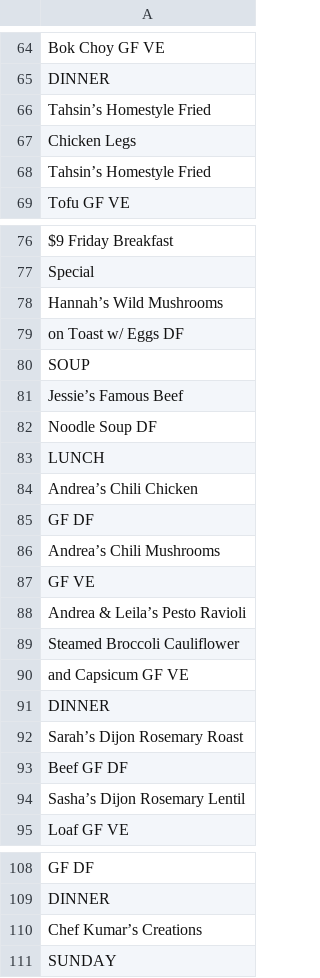
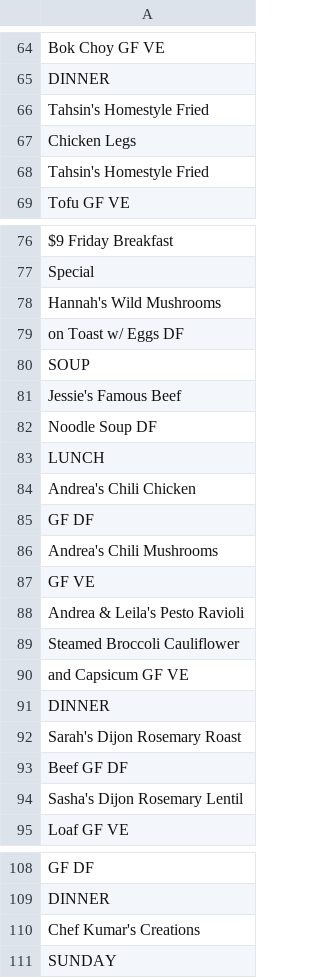
Before and after one commit to elkalt/mcgillMenu, a CSV file: backend/menus/nrh_jan23_2023.csv, drawn as a sheet; only a part is shown, gaps mark what is left out; the diff covers the shown part only.

```diff
--- a/backend/menus/nrh_jan23_2023.csv
+++ b/backend/menus/nrh_jan23_2023.csv
@@ -65,5 +65,5 @@
 "DINNER"
-"Tahsin’s Homestyle Fried "
+"Tahsin's Homestyle Fried "
 "Chicken Legs"
-"Tahsin’s Homestyle Fried "
+"Tahsin's Homestyle Fried "
 "Tofu GF VE"
@@ -77,13 +77,13 @@
 "Special"
-"Hannah’s Wild Mushrooms "
+"Hannah's Wild Mushrooms "
 "on Toast w/ Eggs DF"
 "SOUP"
-"Jessie’s Famous Beef "
+"Jessie's Famous Beef "
 "Noodle Soup DF"
 "LUNCH"
-"Andrea’s Chili Chicken"
+"Andrea's Chili Chicken"
 "GF DF"
-"Andrea’s Chili Mushrooms"
+"Andrea's Chili Mushrooms"
 "GF VE"
-"Andrea & Leila’s Pesto Ravioli"
+"Andrea & Leila's Pesto Ravioli"
 "Steamed Broccoli Cauliflower "
@@ -91,5 +91,5 @@
 "DINNER"
-"Sarah’s Dijon Rosemary Roast "
+"Sarah's Dijon Rosemary Roast "
 "Beef GF DF"
-"Sasha’s Dijon Rosemary Lentil "
+"Sasha's Dijon Rosemary Lentil "
 "Loaf GF VE"
@@ -109,3 +109,3 @@
 "DINNER"
-"Chef Kumar’s Creations"
+"Chef Kumar's Creations"
 "SUNDAY"
```
Also changed, not shown: 23 edited cells elsewhere in this file, backend/menus/cs_jan23_2023.csv, 1 other file.
